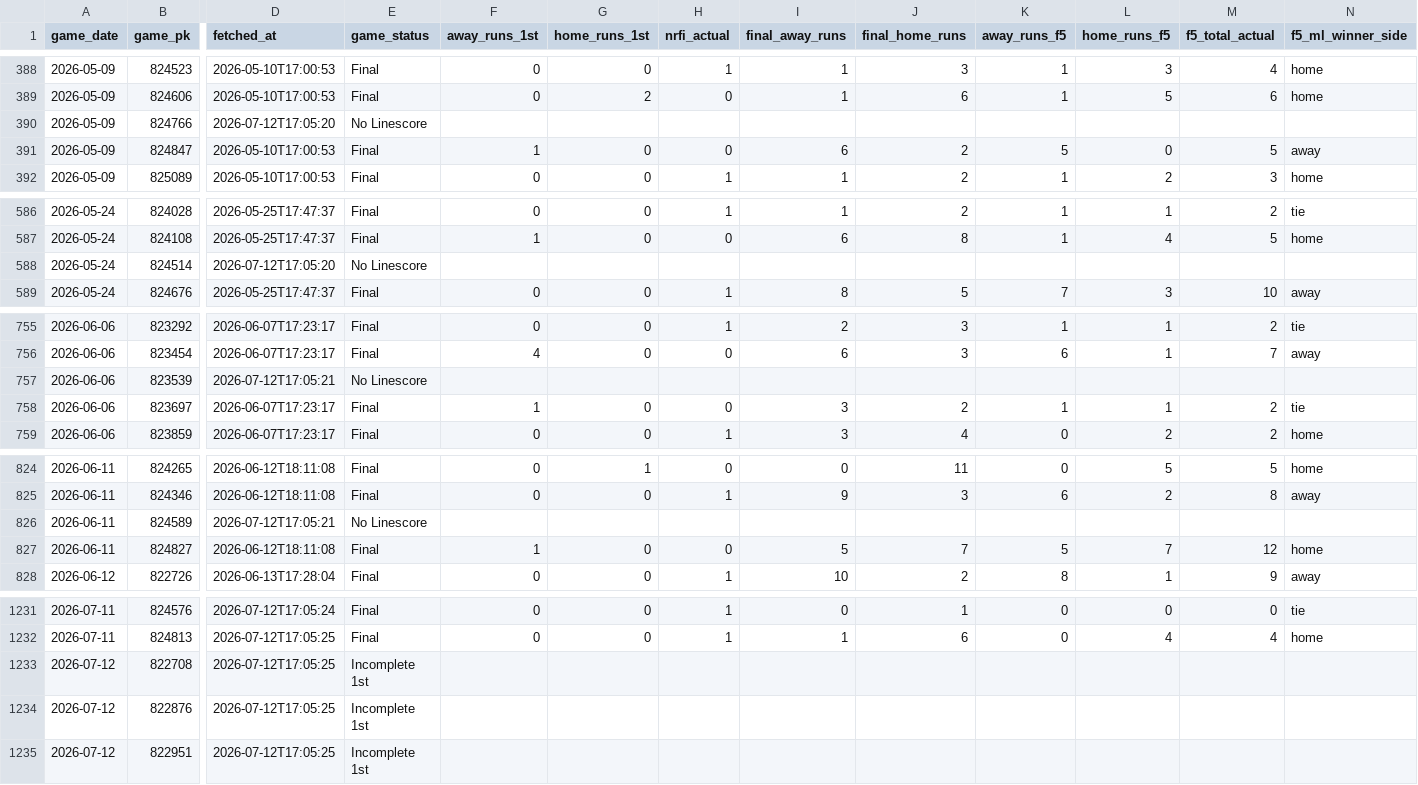
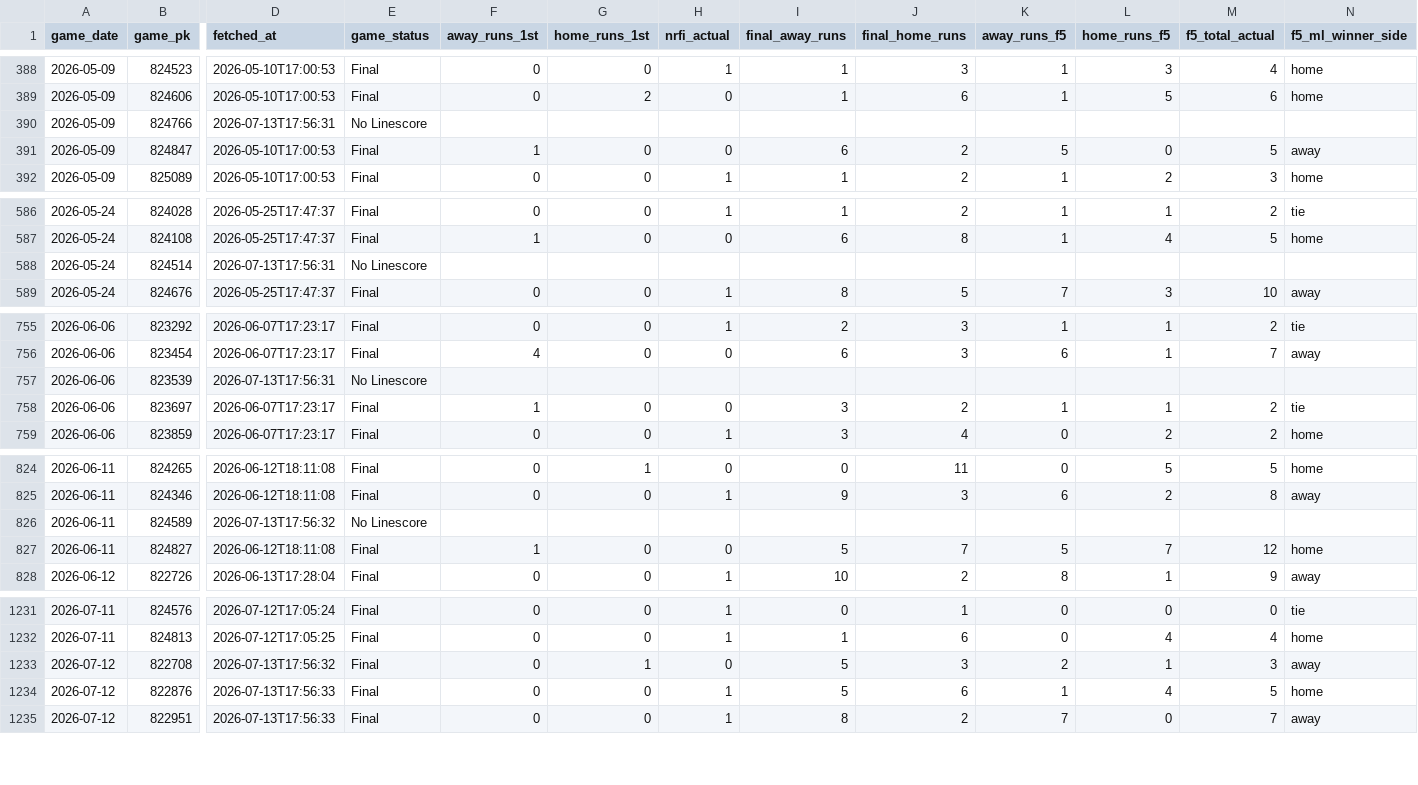
Before and after one commit to EvanOssege/NRFI, a CSV file: output/outcomes.csv, drawn as a sheet; only a part is shown, gaps mark what is left out; the diff covers the shown part only; the diff names each change by its address in the sheet, - before the commit and + after, or states it on an @@ line.

```diff
--- a/output/outcomes.csv
+++ b/output/outcomes.csv
-D390 (fetched_at): 2026-07-12T17:05:20
+D390 (fetched_at): 2026-07-13T17:56:31
-D588 (fetched_at): 2026-07-12T17:05:20
+D588 (fetched_at): 2026-07-13T17:56:31
-D757 (fetched_at): 2026-07-12T17:05:21
+D757 (fetched_at): 2026-07-13T17:56:31
-D826 (fetched_at): 2026-07-12T17:05:21
+D826 (fetched_at): 2026-07-13T17:56:32
-D1233 (fetched_at): 2026-07-12T17:05:25
+D1233 (fetched_at): 2026-07-13T17:56:32
-E1233:E1235 (game_status): Incomplete 1st
+E1233:E1235 (game_status): Final
-F1233:F1235 (away_runs_1st): (empty)
+F1233:F1235 (away_runs_1st): 0
-G1233 (home_runs_1st): (empty)
+G1233 (home_runs_1st): 1
-H1233 (nrfi_actual): (empty)
+H1233 (nrfi_actual): 0
-I1233:I1234 (final_away_runs): (empty)
+I1233:I1234 (final_away_runs): 5
-J1233 (final_home_runs): (empty)
+J1233 (final_home_runs): 3
-K1233 (away_runs_f5): (empty)
+K1233 (away_runs_f5): 2
-L1233 (home_runs_f5): (empty)
+L1233 (home_runs_f5): 1
-M1233 (f5_total_actual): (empty)
+M1233 (f5_total_actual): 3
-N1233 (f5_ml_winner_side): (empty)
+N1233 (f5_ml_winner_side): away
-D1234:D1235 (fetched_at): 2026-07-12T17:05:25
+D1234:D1235 (fetched_at): 2026-07-13T17:56:33
-G1234:G1235 (home_runs_1st): (empty)
+G1234:G1235 (home_runs_1st): 0
-H1234:H1235 (nrfi_actual): (empty)
+H1234:H1235 (nrfi_actual): 1
-J1234 (final_home_runs): (empty)
+J1234 (final_home_runs): 6
-K1234 (away_runs_f5): (empty)
+K1234 (away_runs_f5): 1
-L1234 (home_runs_f5): (empty)
+L1234 (home_runs_f5): 4
-M1234 (f5_total_actual): (empty)
+M1234 (f5_total_actual): 5
-N1234 (f5_ml_winner_side): (empty)
+N1234 (f5_ml_winner_side): home
-I1235 (final_away_runs): (empty)
+I1235 (final_away_runs): 8
-J1235 (final_home_runs): (empty)
+J1235 (final_home_runs): 2
-K1235 (away_runs_f5): (empty)
+K1235 (away_runs_f5): 7
-L1235 (home_runs_f5): (empty)
+L1235 (home_runs_f5): 0
-M1235 (f5_total_actual): (empty)
+M1235 (f5_total_actual): 7
-N1235 (f5_ml_winner_side): (empty)
+N1235 (f5_ml_winner_side): away
```
Also changed, not shown: 145 edited cells elsewhere in this file.
